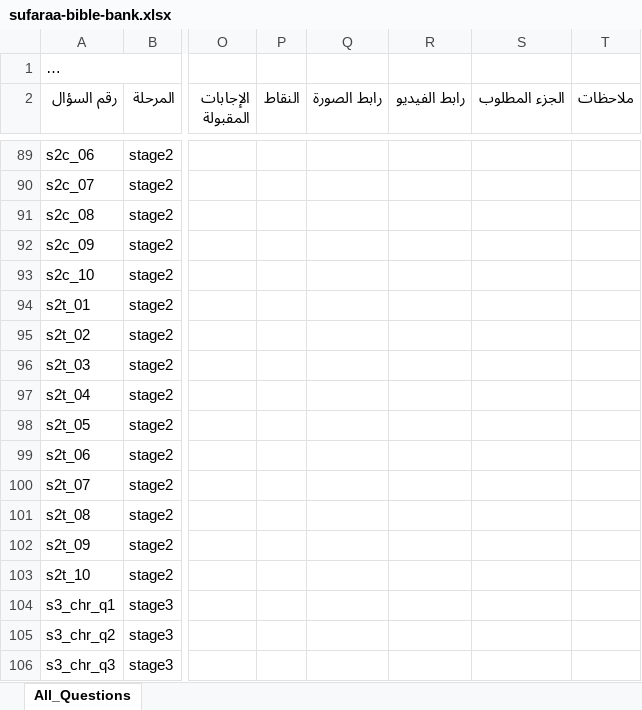
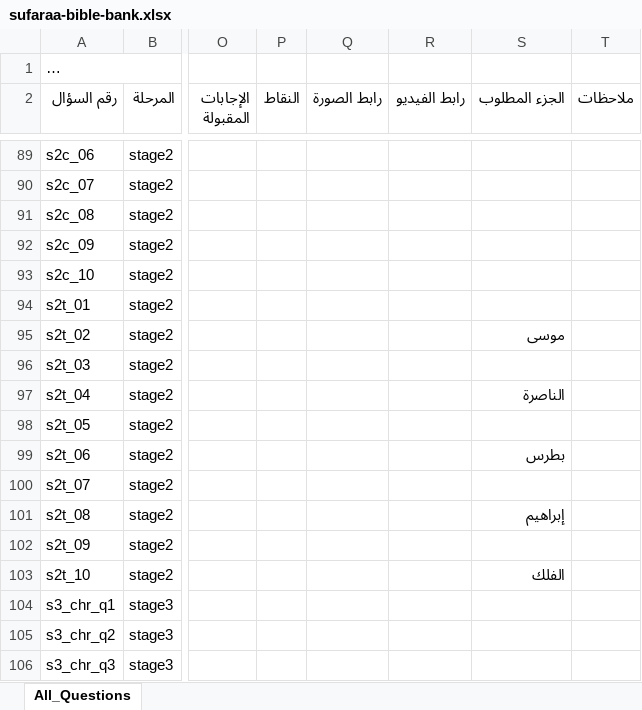
Before and after one commit to sufaraaalmasiih/sufaraa-al-maseeh-competition, an Excel workbook: public/templates/sufaraa-bible-bank.xlsx, sheet All_Questions, drawn as a sheet; only a part is shown, gaps mark what is left out; long unchanged cells end in …; values as stored, in another font and other column widths than the file's, no borders; the diff names each change by its address in the sheet, - before the commit and + after, or states it on an @@ line.

```diff
--- a/public/templates/sufaraa-bible-bank.xlsx (sheet All_Questions)
+++ b/public/templates/sufaraa-bible-bank.xlsx (sheet All_Questions)
-S95 (الجزء المطلوب): (empty)
+S95 (الجزء المطلوب): موسى
-S97 (الجزء المطلوب): (empty)
+S97 (الجزء المطلوب): الناصرة
-S99 (الجزء المطلوب): (empty)
+S99 (الجزء المطلوب): بطرس
-S101 (الجزء المطلوب): (empty)
+S101 (الجزء المطلوب): إبراهيم
-S103 (الجزء المطلوب): (empty)
+S103 (الجزء المطلوب): الفلك
```
Also changed, not shown: 4 other files.
